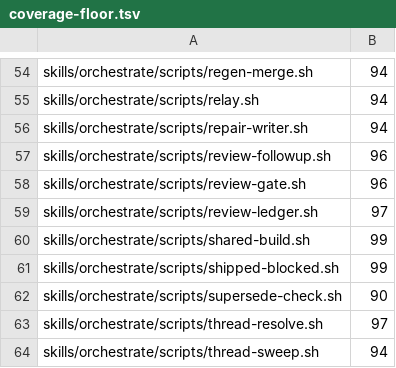
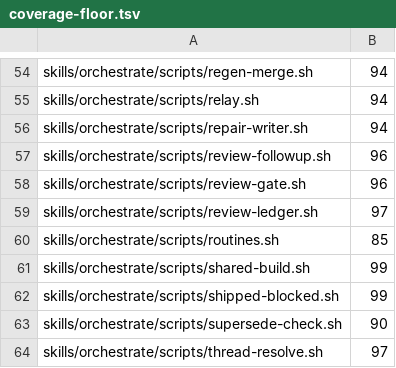
Before and after one commit to kaeawc/waaagh, a TSV file: dev/coverage-floor.tsv, drawn as a sheet; only a part is shown, gaps mark what is left out; the shorter side is filled out with more unchanged rows; the diff names each change by its address in the sheet, - before the commit and + after, or states it on an @@ line.

Commit message:
App broker as a composite action; routines.sh and travel-routines create/refine/teardown skills

```diff
--- a/dev/coverage-floor.tsv
+++ b/dev/coverage-floor.tsv
+row 60: skills/orchestrate/scripts/routines.sh | 85
```
Also changed, not shown: 20 other files.
